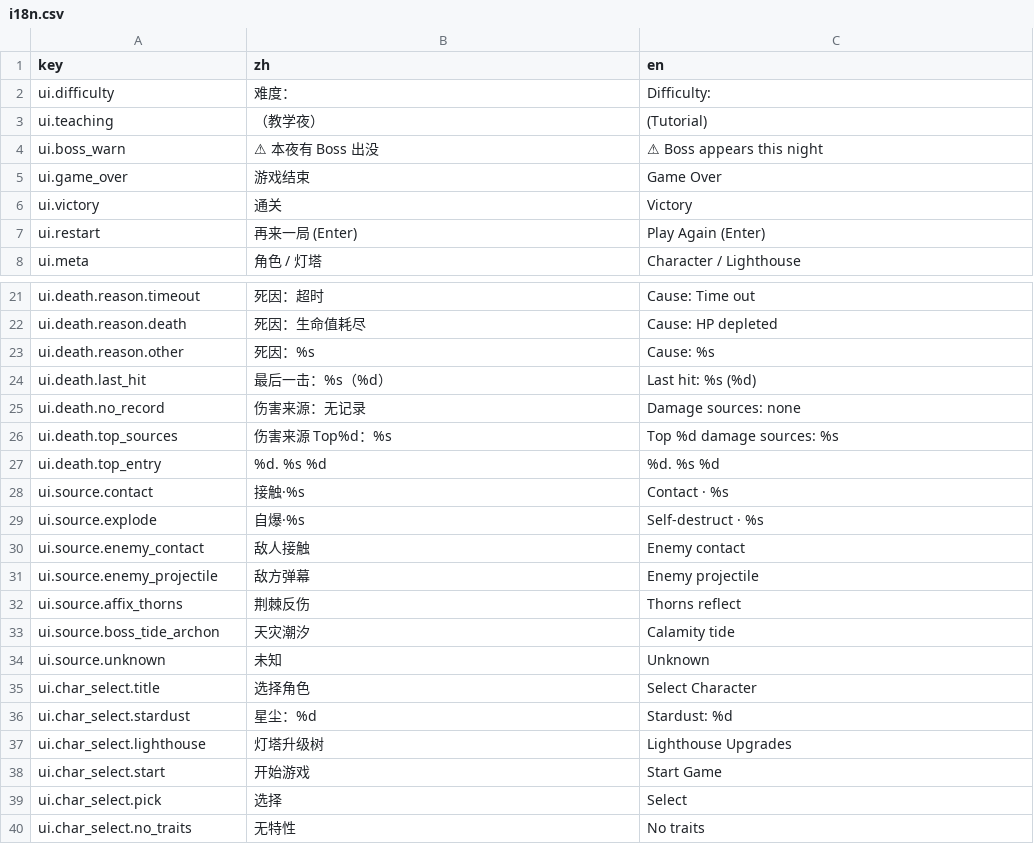
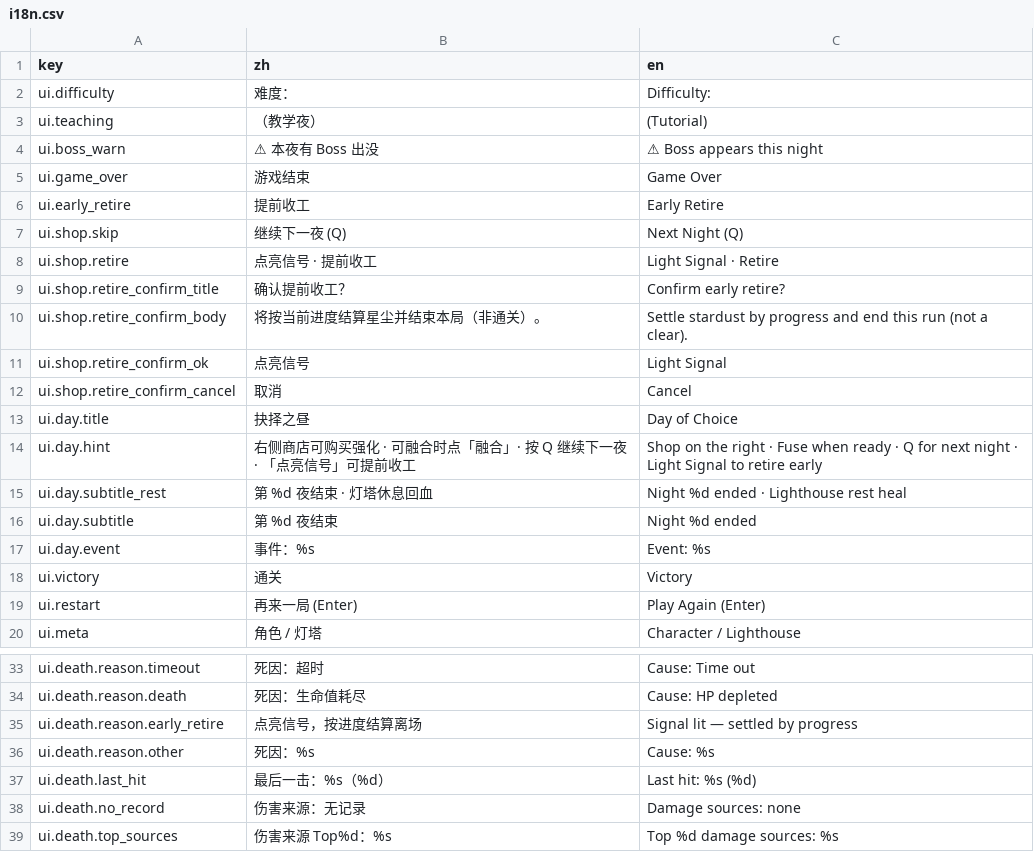
Before and after one commit to guohaiyang14-cyber/Tidekeeper, a CSV file: config/i18n.csv, drawn as a sheet; only a part is shown, gaps mark what is left out; the shorter side is filled out with more unchanged rows; the diff names each change by its address in the sheet, - before the commit and + after, or states it on an @@ line.

Commit message:
feat(config): 更新事件与复活机制配置
- 在 events.json 中新增视野半径基准配置，支持动态调整视野效果。
- 在 frustration.json 中调整复活机制，增加每夜复活次数限制与无敌时长，确保与游戏设计文档一致。
- 更新 i18n.csv 文件，增加提前收工相关的本地化文本，提升用户体验。
- 在相关脚本中实现视野遮罩功能，确保游戏中事件影响的可视化效果。
- 增强商店界面与游戏状态管理，支持提前收工的确认流程与逻辑处理。
- 添加视野遮罩的测试用例，确保新功能的稳定性与正确性。

```diff
--- a/config/i18n.csv
+++ b/config/i18n.csv
+row 6: ui.early_retire | 提前收工 | Early Retire
+row 7: ui.shop.skip | 继续下一夜 (Q) | Next Night (Q)
+row 8: ui.shop.retire | 点亮信号 · 提前收工 | Light Signal · Retire
+row 9: ui.shop.retire_confirm_title | 确认提前收工？ | Confirm early retire?
+row 10: ui.shop.retire_confirm_body | 将按当前进度结算星尘并结束本局（非通关）。 | Settle stardust by progress and end this run (not a clear).
+row 11: ui.shop.retire_confirm_ok | 点亮信号 | Light Signal
+row 12: ui.shop.retire_confirm_cancel | 取消 | Cancel
+row 13: ui.day.title | 抉择之昼 | Day of Choice
+row 14: ui.day.hint | 右侧商店可购买强化 · 可融合时点「融合」· 按 Q 继续下一夜 · 「点亮信号」可提前收工 | Shop on the right · Fuse when ready · Q for next night · Light Signal to retire early
+row 15: ui.day.subtitle_rest | 第 %d 夜结束 · 灯塔休息回血 | Night %d ended · Lighthouse rest heal
+row 16: ui.day.subtitle | 第 %d 夜结束 | Night %d ended
+row 17: ui.day.event | 事件：%s | Event: %s
+row 35: ui.death.reason.early_retire | 点亮信号，按进度结算离场 | Signal lit — settled by progress
```
Also changed, not shown: 13 other files.
